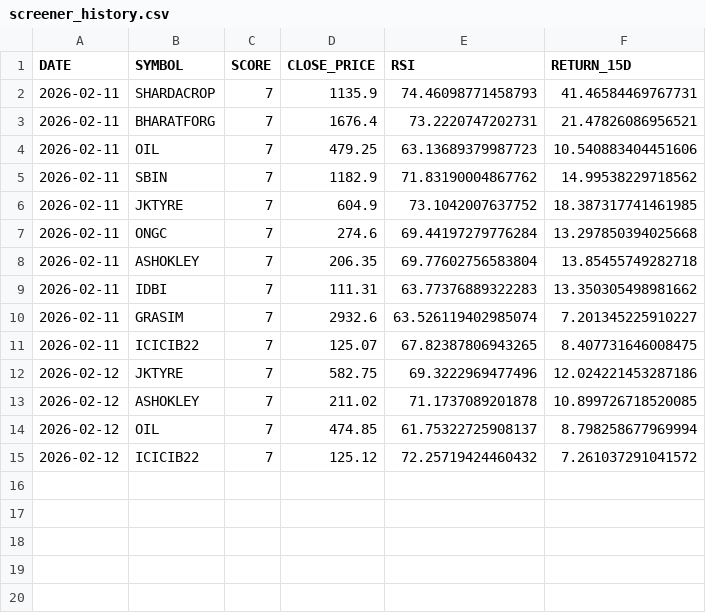
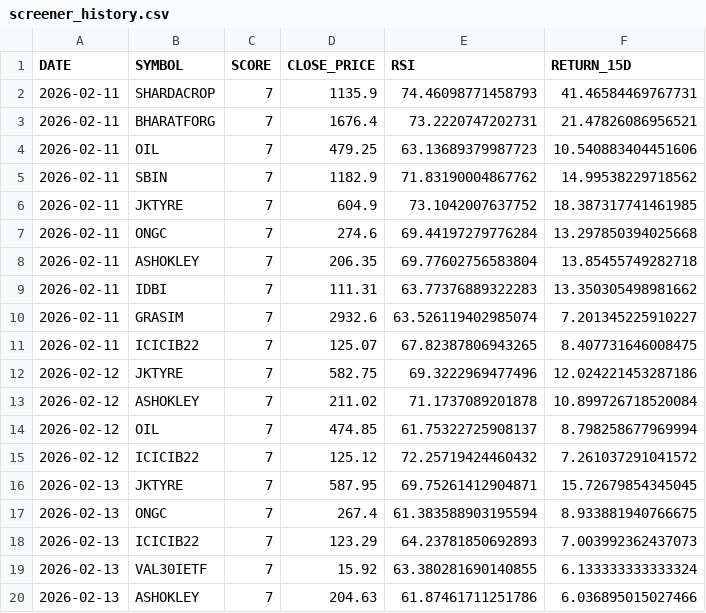
Before and after one commit to websivasankar/screener, a CSV file: screener_history.csv, drawn as a sheet.

```diff
--- a/screener_history.csv
+++ b/screener_history.csv
@@ -12,4 +12,9 @@ DATE,SYMBOL,SCORE,CLOSE_PRICE,RSI,RETURN_15D
 2026-02-12,JKTYRE,7,582.75,69.3222969477496,12.024221453287186
-2026-02-12,ASHOKLEY,7,211.02,71.1737089201878,10.899726718520085
+2026-02-12,ASHOKLEY,7,211.02,71.1737089201878,10.899726718520084
 2026-02-12,OIL,7,474.85,61.75322725908137,8.798258677969994
 2026-02-12,ICICIB22,7,125.12,72.25719424460432,7.261037291041572
+2026-02-13,JKTYRE,7,587.95,69.75261412904871,15.72679854345045
+2026-02-13,ONGC,7,267.4,61.383588903195594,8.933881940766675
+2026-02-13,ICICIB22,7,123.29,64.23781850692893,7.003992362437073
+2026-02-13,VAL30IETF,7,15.92,63.380281690140855,6.133333333333324
+2026-02-13,ASHOKLEY,7,204.63,61.87461711251786,6.036895015027466
```
Also changed, not shown: 10 other files.
